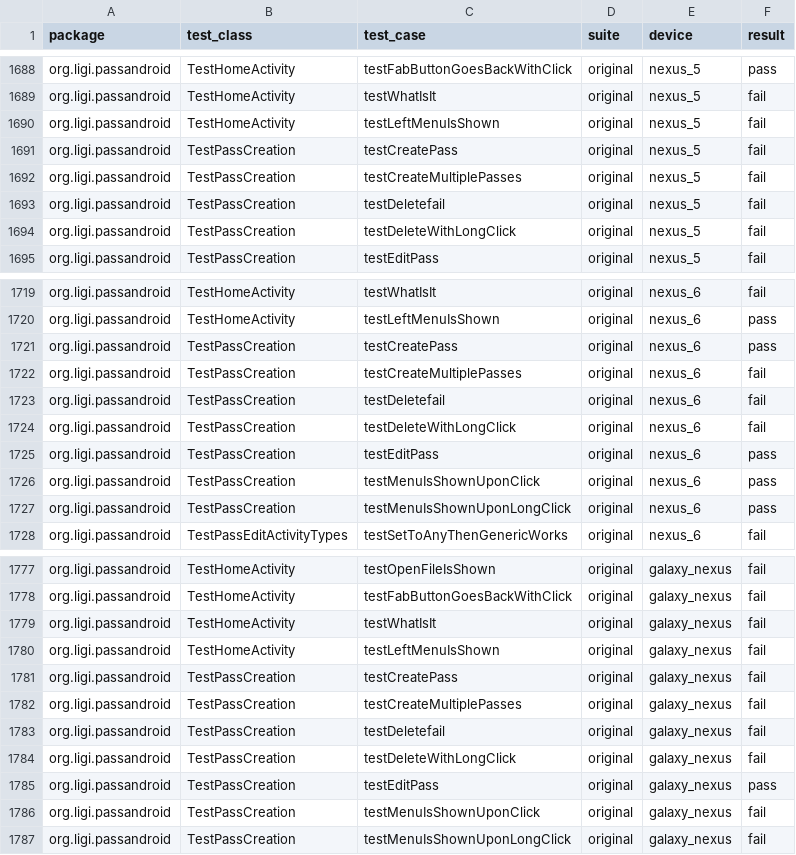
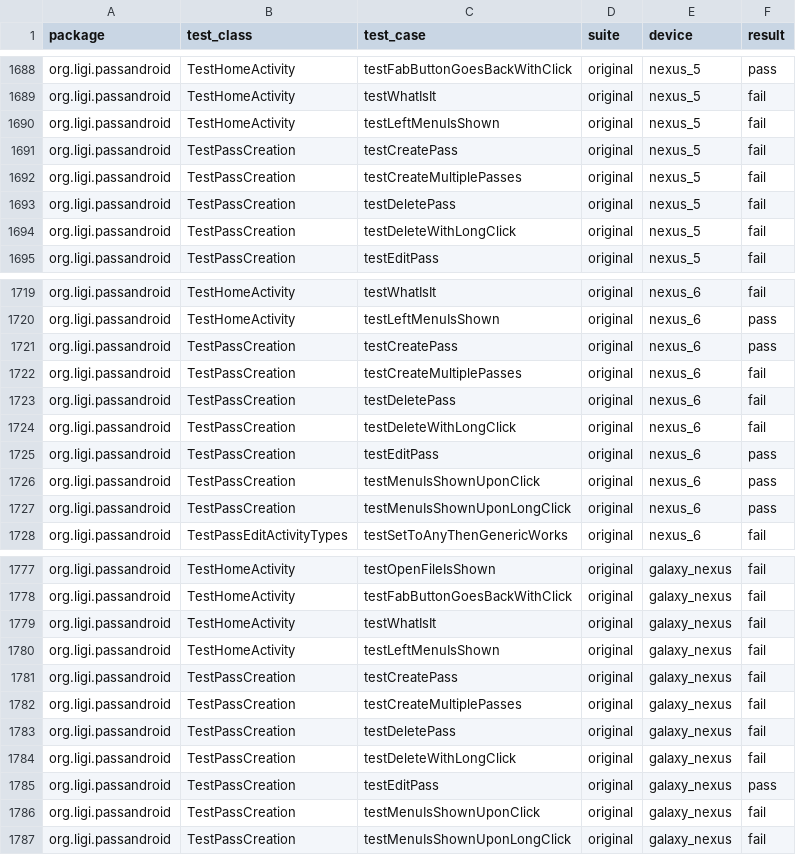
Before and after one commit to SoftengPoliTo/toggle-evaluation, a CSV file: results_rq5.csv, drawn as a sheet; only a part is shown, gaps mark what is left out; the diff covers the shown part only.

Commit message:
fixed test names in rq5

```diff
--- a/results_rq5.csv
+++ b/results_rq5.csv
@@ -1692,3 +1692,3 @@ org.ligi.passandroid;TestPassCreation;testCreatePass;original;nexus_5;fail
 org.ligi.passandroid;TestPassCreation;testCreateMultiplePasses;original;nexus_5;fail
-org.ligi.passandroid;TestPassCreation;testDeletefail;original;nexus_5;fail
+org.ligi.passandroid;TestPassCreation;testDeletePass;original;nexus_5;fail
 org.ligi.passandroid;TestPassCreation;testDeleteWithLongClick;original;nexus_5;fail
@@ -1722,3 +1722,3 @@ org.ligi.passandroid;TestPassCreation;testCreatePass;original;nexus_6;pass
 org.ligi.passandroid;TestPassCreation;testCreateMultiplePasses;original;nexus_6;fail
-org.ligi.passandroid;TestPassCreation;testDeletefail;original;nexus_6;fail
+org.ligi.passandroid;TestPassCreation;testDeletePass;original;nexus_6;fail
 org.ligi.passandroid;TestPassCreation;testDeleteWithLongClick;original;nexus_6;fail
@@ -1782,3 +1782,3 @@ org.ligi.passandroid;TestPassCreation;testCreatePass;original;galaxy_nexus;fail
 org.ligi.passandroid;TestPassCreation;testCreateMultiplePasses;original;galaxy_nexus;fail
-org.ligi.passandroid;TestPassCreation;testDeletefail;original;galaxy_nexus;fail
+org.ligi.passandroid;TestPassCreation;testDeletePass;original;galaxy_nexus;fail
 org.ligi.passandroid;TestPassCreation;testDeleteWithLongClick;original;galaxy_nexus;fail
```
Also changed, not shown: 6 edited cells elsewhere in this file.
